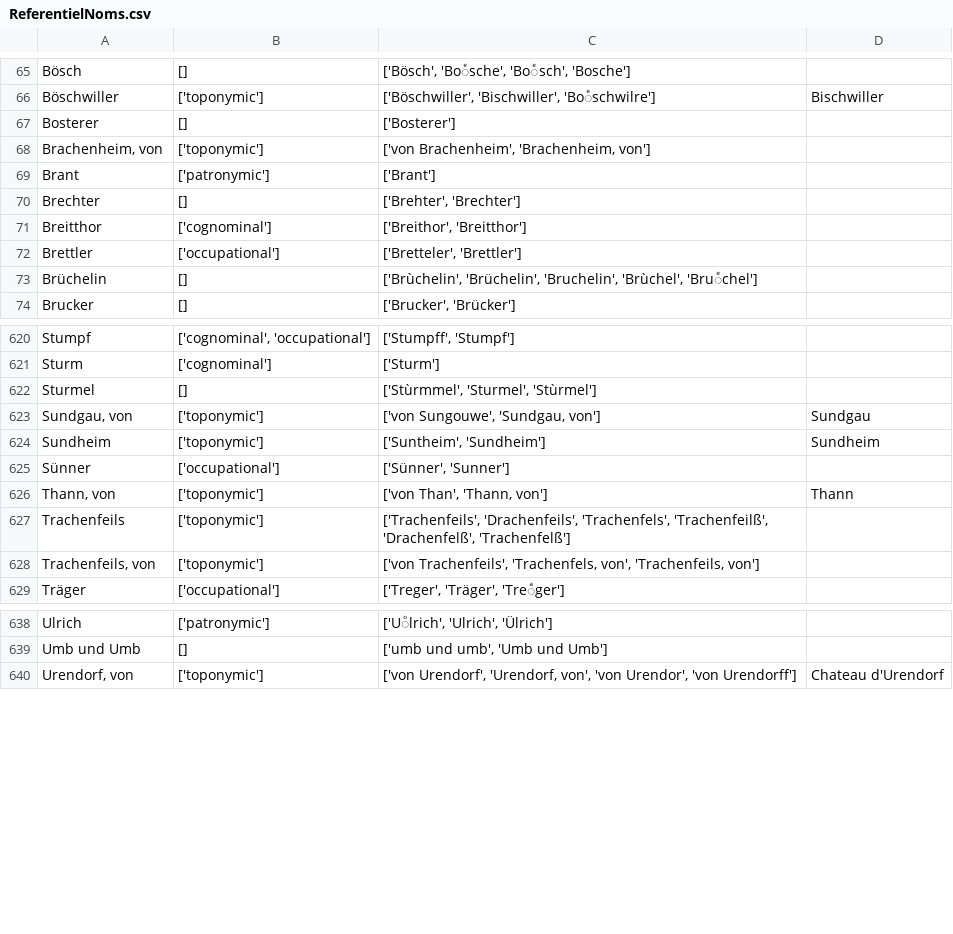
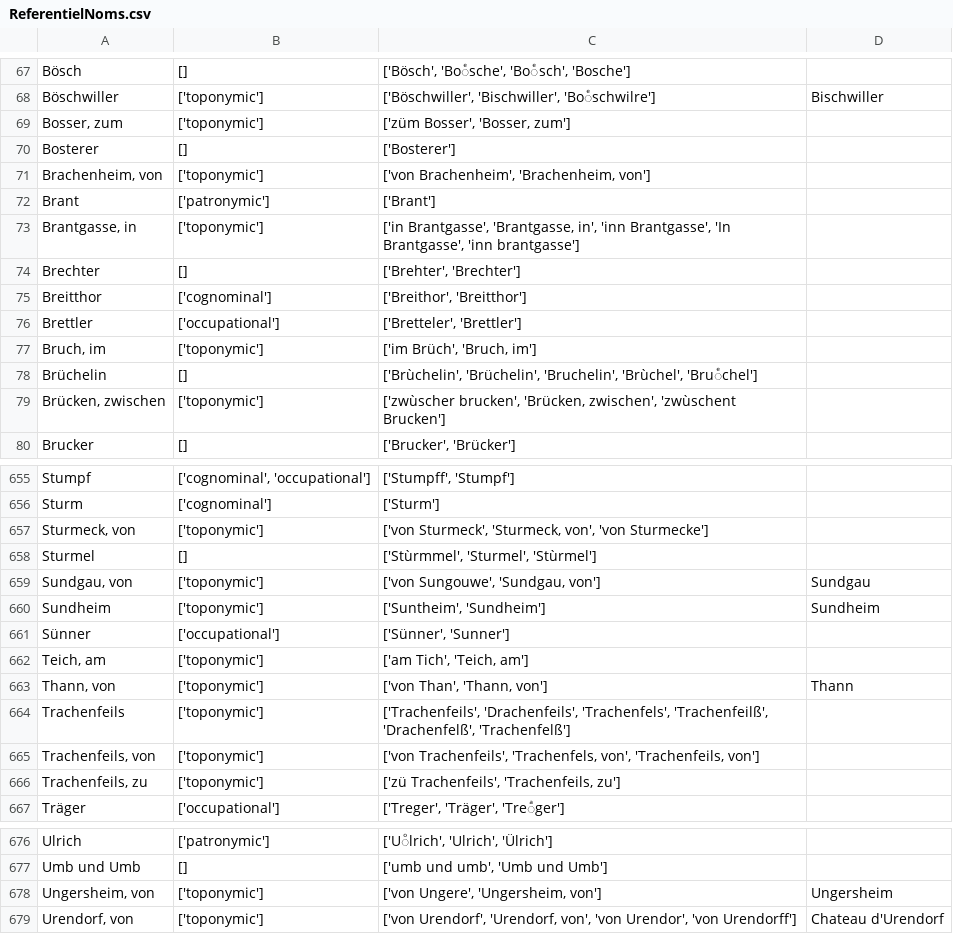
Before and after one commit to porte-g/ProjetEchevinsDeStrasbourg, a CSV file: Tables/ReferentielNoms.csv, drawn as a sheet; only a part is shown, gaps mark what is left out; the diff covers the shown part only; the diff names each change by its address in the sheet, - before the commit and + after, or states it on an @@ line.

```diff
--- a/Tables/ReferentielNoms.csv
+++ b/Tables/ReferentielNoms.csv
+row 69: Bosser, zum | ['toponymic'] | ['züm Bosser', 'Bosser, zum']
+row 73: Brantgasse, in | ['toponymic'] | ['in Brantgasse', 'Brantgasse, in', 'inn Brantgasse', 'In Brantgasse', 'inn brantgasse']
+row 77: Bruch, im | ['toponymic'] | ['im Brüch', 'Bruch, im']
+row 79: Brücken, zwischen | ['toponymic'] | ['zwùscher brucken', 'Brücken, zwischen', 'zwùschent Brucken']
+row 657: Sturmeck, von | ['toponymic'] | ['von Sturmeck', 'Sturmeck, von', 'von Sturmecke']
+row 662: Teich, am | ['toponymic'] | ['am Tich', 'Teich, am']
+row 666: Trachenfeils, zu | ['toponymic'] | ['zü Trachenfeils', 'Trachenfeils, zu']
+row 678: Ungersheim, von | ['toponymic'] | ['von Ungere', 'Ungersheim, von'] | Ungersheim
```
Also changed, not shown: 34 added rows and 11 edited cells elsewhere in this file, 1 other file.
